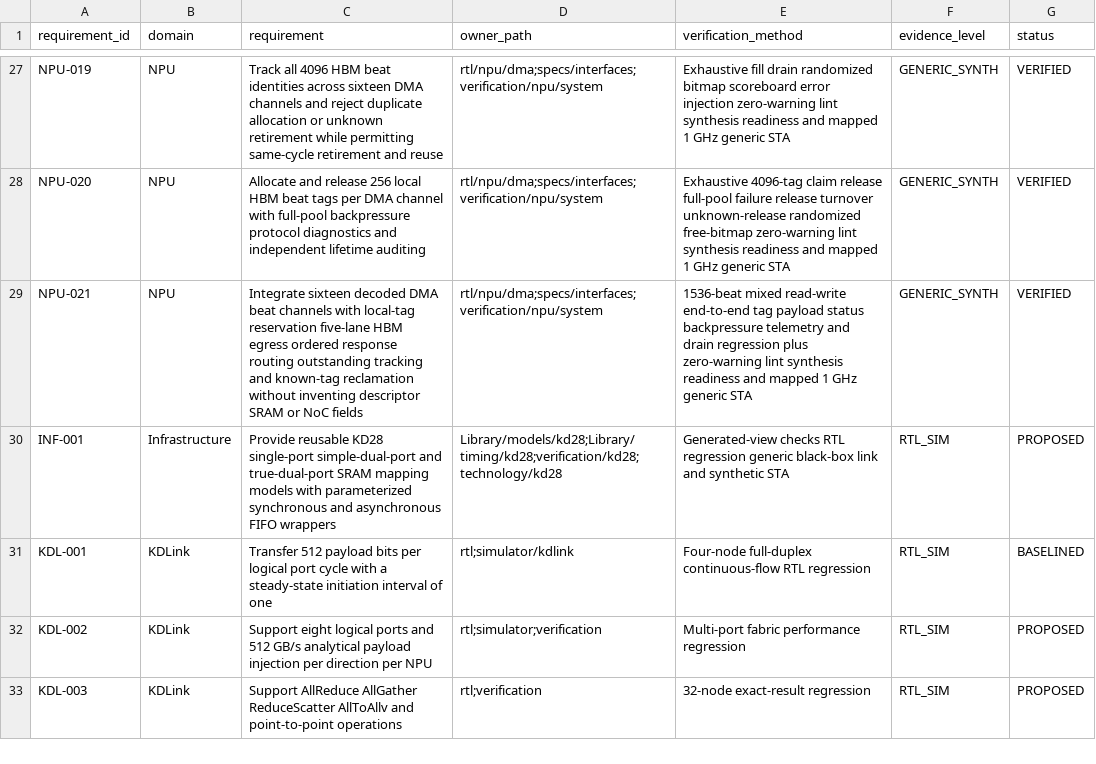
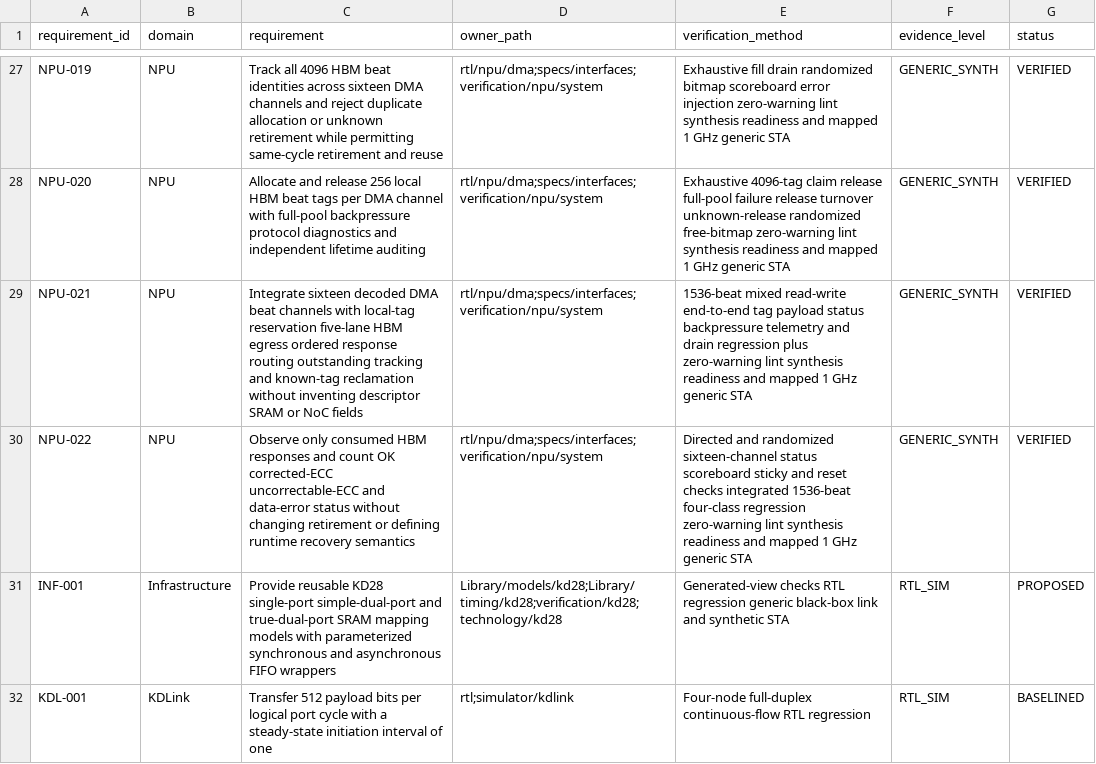
Before and after one commit to Dollbar/Overflow, a CSV file: requirements/traceability.csv, drawn as a sheet; only a part is shown, gaps mark what is left out; the shorter side is filled out with more unchanged rows.

Commit message:
feat(npu): add HBM status telemetry
Reconstructed-history: owner-approved attribution metadata
Co-authored-by: 苏蒙 <z21hardwareq74@outlook.com>

```diff
--- a/requirements/traceability.csv
+++ b/requirements/traceability.csv
@@ -29,2 +29,3 @@ NPU-020,NPU,Allocate and release 256 local HBM beat tags per DMA channel with fu
 NPU-021,NPU,Integrate sixteen decoded DMA beat channels with local-tag reservation five-lane HBM egress ordered response routing outstanding tracking and known-tag reclamation without inventing descriptor SRAM or NoC fields,rtl/npu/dma;specs/interfaces;verification/npu/system,1536-beat mixed read-write end-to-end tag payload status backpressure telemetry and drain regression plus zero-warning lint synthesis readiness and mapped 1 GHz generic STA,GENERIC_SYNTH,VERIFIED
+NPU-022,NPU,Observe only consumed HBM responses and count OK corrected-ECC uncorrectable-ECC and data-error status without changing retirement or defining runtime recovery semantics,rtl/npu/dma;specs/interfaces;verification/npu/system,Directed and randomized sixteen-channel status scoreboard sticky and reset checks integrated 1536-beat four-class regression zero-warning lint synthesis readiness and mapped 1 GHz generic STA,GENERIC_SYNTH,VERIFIED
 INF-001,Infrastructure,Provide reusable KD28 single-port simple-dual-port and true-dual-port SRAM mapping models with parameterized synchronous and asynchronous FIFO wrappers,Library/models/kd28;Library/timing/kd28;verification/kd28;technology/kd28,Generated-view checks RTL regression generic black-box link and synthetic STA,RTL_SIM,PROPOSED
```
Also changed, not shown: 14 other files.
